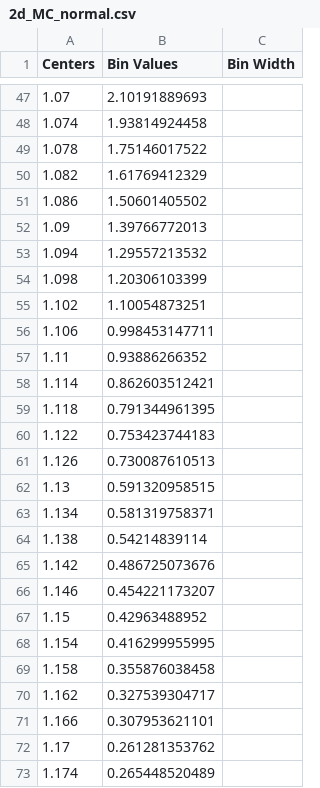
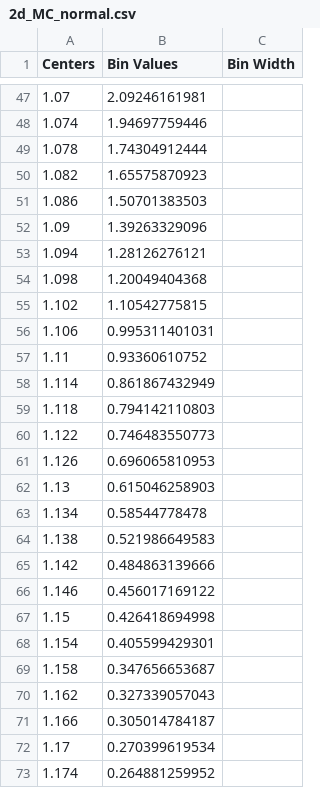
Before and after one commit to taoyiliang/unc-quant, a CSV file: trunk/parallelUQ/storage/2d_MC_normal.csv, drawn as a sheet; only a part is shown, gaps mark what is left out; the diff covers the shown part only; the diff names each change by its address in the sheet, - before the commit and + after, or states it on an @@ line.

```diff
--- a/trunk/parallelUQ/storage/2d_MC_normal.csv
+++ b/trunk/parallelUQ/storage/2d_MC_normal.csv
-B47 (Bin Values): 2.10191889693
+B47 (Bin Values): 2.09246161981
-B48 (Bin Values): 1.93814924458
+B48 (Bin Values): 1.94697759446
-B49 (Bin Values): 1.75146017522
+B49 (Bin Values): 1.74304912444
-B50 (Bin Values): 1.61769412329
+B50 (Bin Values): 1.65575870923
-B51 (Bin Values): 1.50601405502
+B51 (Bin Values): 1.50701383503
-B52 (Bin Values): 1.39766772013
+B52 (Bin Values): 1.39263329096
-B53 (Bin Values): 1.29557213532
+B53 (Bin Values): 1.28126276121
-B54 (Bin Values): 1.20306103399
+B54 (Bin Values): 1.20049404368
-B55 (Bin Values): 1.10054873251
+B55 (Bin Values): 1.10542775815
-B56 (Bin Values): 0.998453147711
+B56 (Bin Values): 0.995311401031
-B57 (Bin Values): 0.93886266352
+B57 (Bin Values): 0.93360610752
-B58 (Bin Values): 0.862603512421
+B58 (Bin Values): 0.861867432949
-B59 (Bin Values): 0.791344961395
+B59 (Bin Values): 0.794142110803
-B60 (Bin Values): 0.753423744183
+B60 (Bin Values): 0.746483550773
-B61 (Bin Values): 0.730087610513
+B61 (Bin Values): 0.696065810953
-B62 (Bin Values): 0.591320958515
+B62 (Bin Values): 0.615046258903
-B63 (Bin Values): 0.581319758371
+B63 (Bin Values): 0.58544778478
-B64 (Bin Values): 0.54214839114
+B64 (Bin Values): 0.521986649583
-B65 (Bin Values): 0.486725073676
+B65 (Bin Values): 0.484863139666
-B66 (Bin Values): 0.454221173207
+B66 (Bin Values): 0.456017169122
-B67 (Bin Values): 0.42963488952
+B67 (Bin Values): 0.426418694998
-B68 (Bin Values): 0.416299955995
+B68 (Bin Values): 0.405599429301
-B69 (Bin Values): 0.355876038458
+B69 (Bin Values): 0.347656653687
-B70 (Bin Values): 0.327539304717
+B70 (Bin Values): 0.327339057043
-B71 (Bin Values): 0.307953621101
+B71 (Bin Values): 0.305014784187
-B72 (Bin Values): 0.261281353762
+B72 (Bin Values): 0.270399619534
-B73 (Bin Values): 0.265448520489
+B73 (Bin Values): 0.264881259952
```
Also changed, not shown: 39 edited cells elsewhere in this file, 7 other files.
